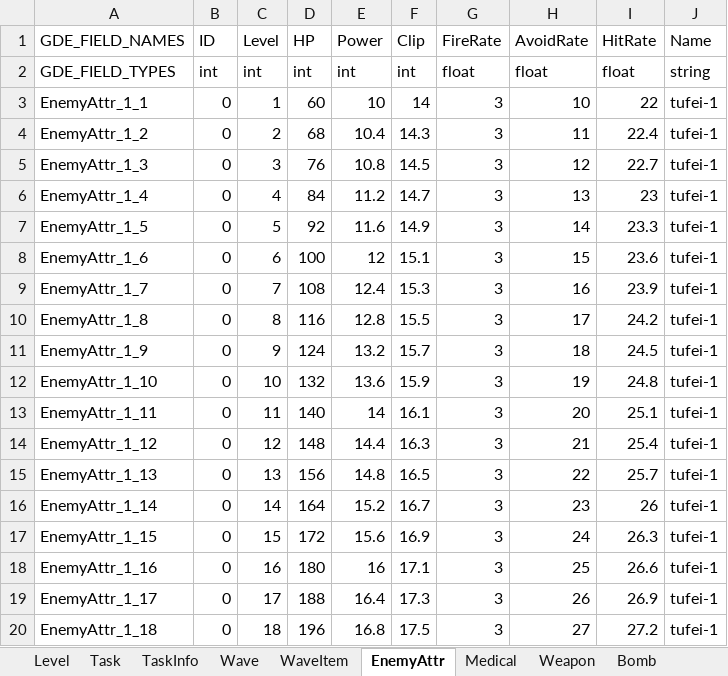
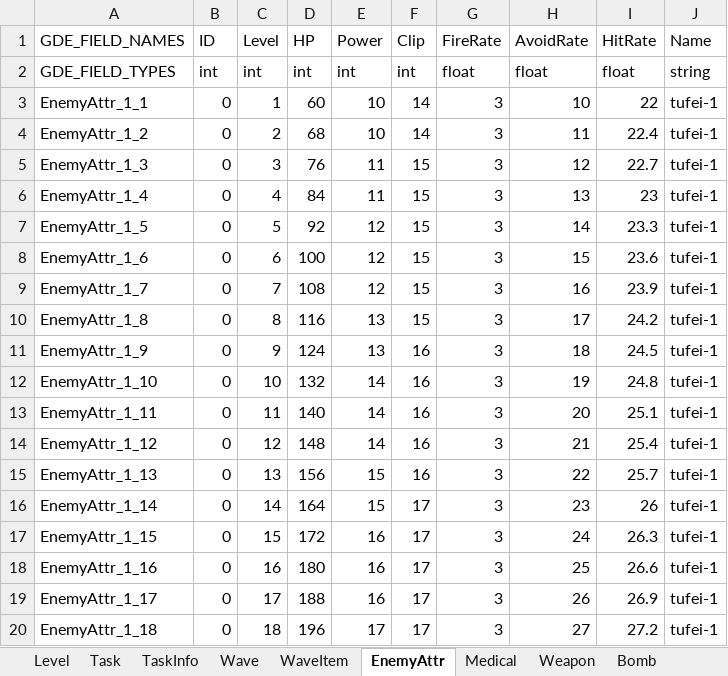
Before and after one commit to yantian001/3dshooter, an Excel workbook: gamedata.xlsx, sheet EnemyAttr, drawn as a sheet; only a part is shown; values as stored, in another font and other column widths than the file's, no borders; the diff covers the shown part only; the diff names each change by its address in the sheet, - before the commit and + after, or states it on an @@ line.

```diff
--- a/gamedata.xlsx (sheet EnemyAttr)
+++ b/gamedata.xlsx (sheet EnemyAttr)
-E4 (Power): 10.4
+E4 (Power): 10
-F4 (Clip): 14.3
+F4 (Clip): 14
-E5 (Power): 10.8
+E5 (Power): 11
-F5 (Clip): 14.5
+F5 (Clip): 15
-E6 (Power): 11.2
+E6 (Power): 11
-F6 (Clip): 14.7
+F6 (Clip): 15
-E7 (Power): 11.6
+E7 (Power): 12
-F7 (Clip): 14.9
+F7 (Clip): 15
-F8 (Clip): 15.1
+F8 (Clip): 15
-E9 (Power): 12.4
+E9 (Power): 12
-F9 (Clip): 15.3
+F9 (Clip): 15
-E10 (Power): 12.8
+E10 (Power): 13
-F10 (Clip): 15.5
+F10 (Clip): 15
-E11 (Power): 13.2
+E11 (Power): 13
-F11 (Clip): 15.7
+F11 (Clip): 16
-E12 (Power): 13.6
+E12 (Power): 14
-F12 (Clip): 15.9
+F12 (Clip): 16
-F13 (Clip): 16.1
+F13 (Clip): 16
-E14 (Power): 14.4
+E14 (Power): 14
-F14 (Clip): 16.3
+F14 (Clip): 16
-E15 (Power): 14.8
+E15 (Power): 15
-F15 (Clip): 16.5
+F15 (Clip): 16
-E16 (Power): 15.2
+E16 (Power): 15
-F16 (Clip): 16.7
+F16 (Clip): 17
-E17 (Power): 15.6
+E17 (Power): 16
-F17 (Clip): 16.9
+F17 (Clip): 17
-F18 (Clip): 17.1
+F18 (Clip): 17
-E19 (Power): 16.4
+E19 (Power): 16
-F19 (Clip): 17.3
+F19 (Clip): 17
-E20 (Power): 16.8
+E20 (Power): 17
-F20 (Clip): 17.5
+F20 (Clip): 17
```
Also changed, not shown: 70 edited cells elsewhere in this sheet, sheet WaveItem, sheet Task, 5 other files.
